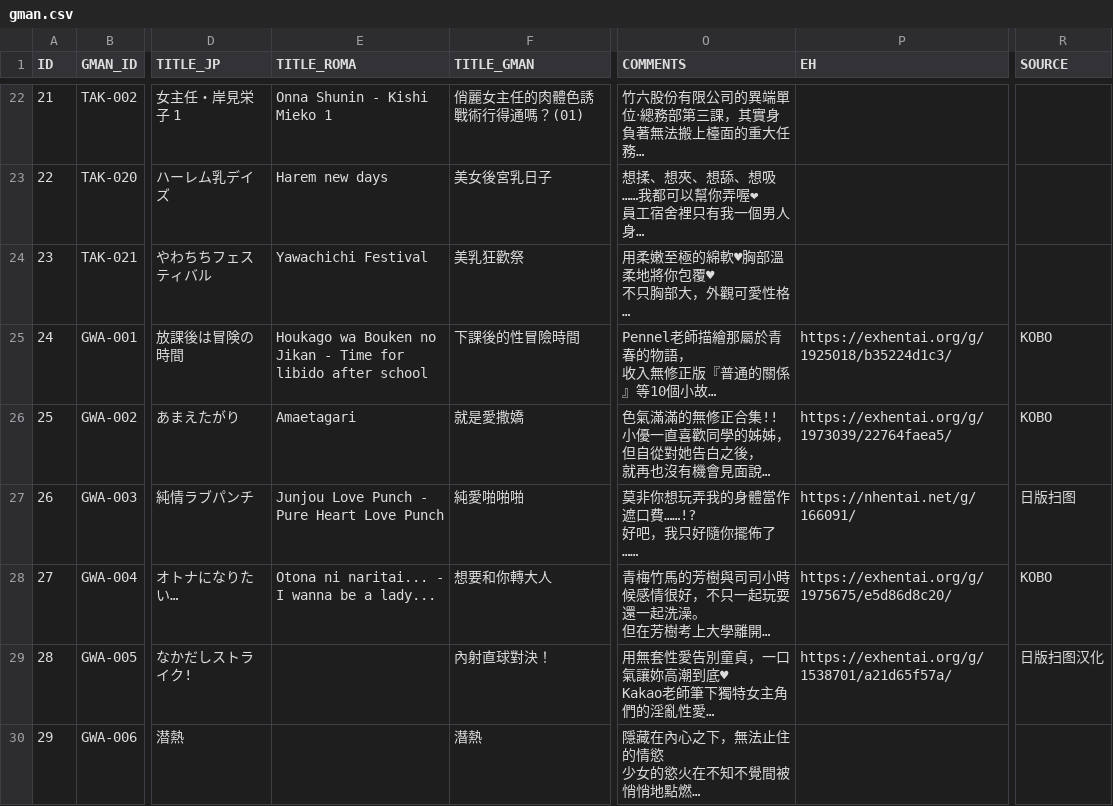
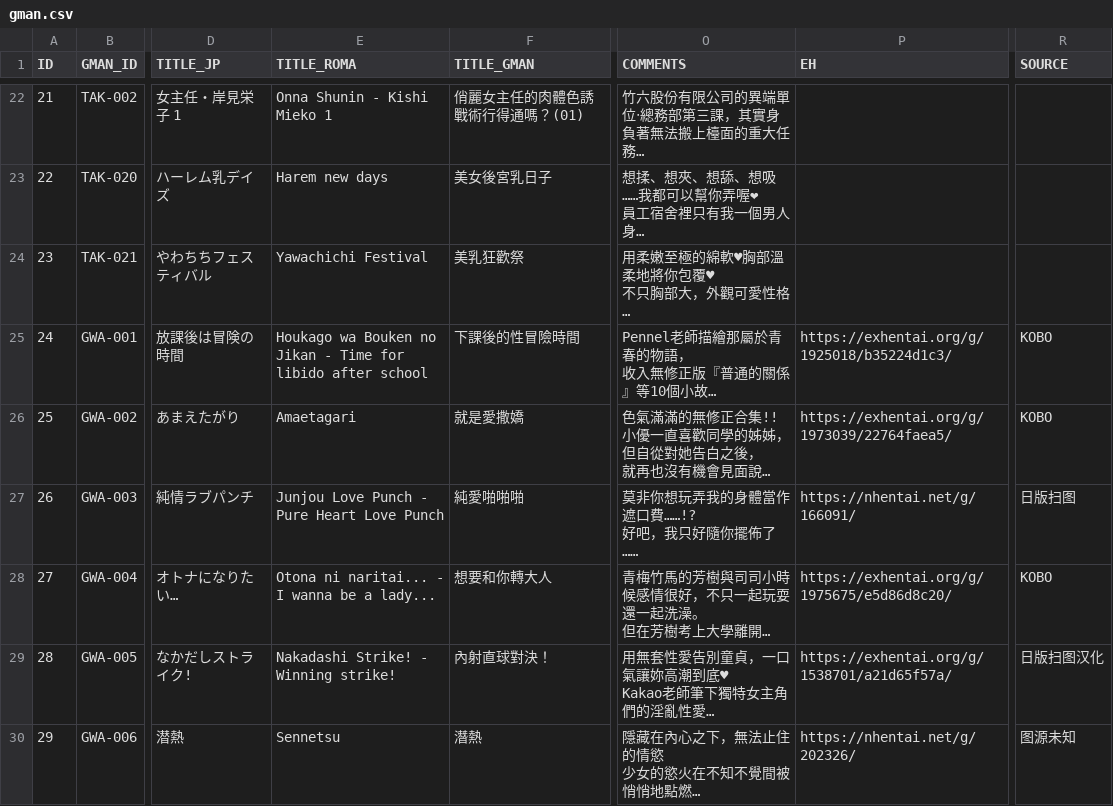
Before and after one commit to K4W1H0R53/tankoubon, a CSV file: gman.csv, drawn as a sheet; only a part is shown, gaps mark what is left out; long unchanged cells end in …; the diff names each change by its address in the sheet, - before the commit and + after, or states it on an @@ line.

Commit message:
Update gman.csv

```diff
--- a/gman.csv
+++ b/gman.csv
-E29 (TITLE_ROMA): (empty)
+E29 (TITLE_ROMA): Nakadashi Strike! - Winning strike!
-E30 (TITLE_ROMA): (empty)
+E30 (TITLE_ROMA): Sennetsu
-P30 (EH): (empty)
+P30 (EH): https://nhentai.net/g/202326/
-R30 (SOURCE): (empty)
+R30 (SOURCE): 图源未知
```
